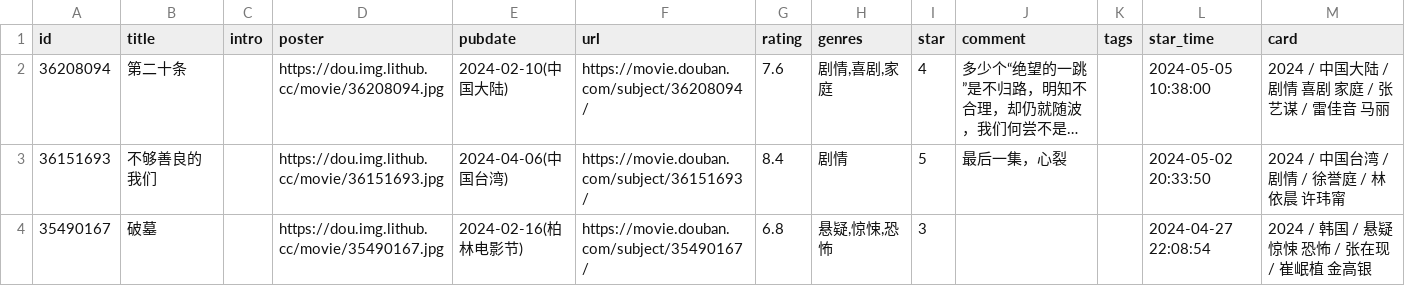
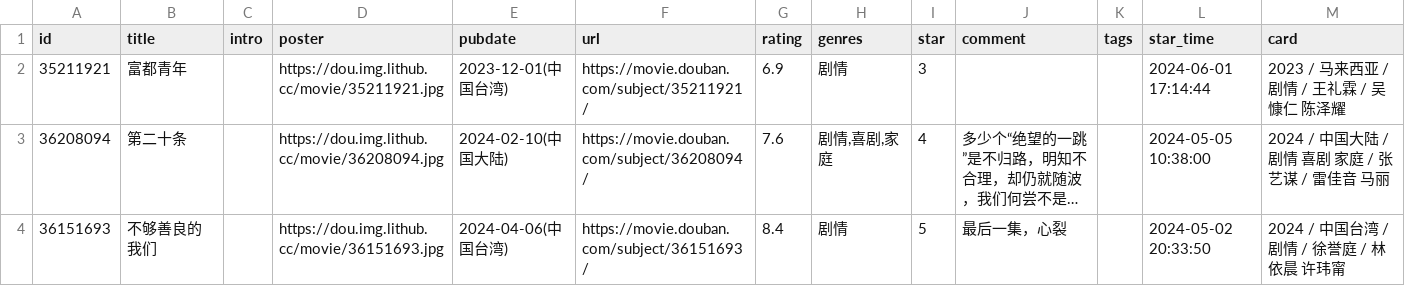
Before and after one commit to UzMark-Git/iwindoors, a CSV file: data/douban/movie.csv, drawn as a sheet; only a part is shown; the shorter side is filled out with more unchanged rows; long unchanged cells end in …; the diff names each change by its address in the sheet, - before the commit and + after, or states it on an @@ line.

Commit message:
chore: update douban data

```diff
--- a/data/douban/movie.csv
+++ b/data/douban/movie.csv
+row 2: 35211921 | 富都青年 |  | https://dou.img.lithub.cc/movie/35211921.jpg | 2023-12-01(中国台湾) | https://movie.douban.com/subject/35211921/ | 6.9 | 剧情 | 3 |  |  | 2024-06-01 17:14:44 | 2023 / 马来西亚 / 剧情 / 王礼霖 / 吴慷仁 陈泽耀
```
